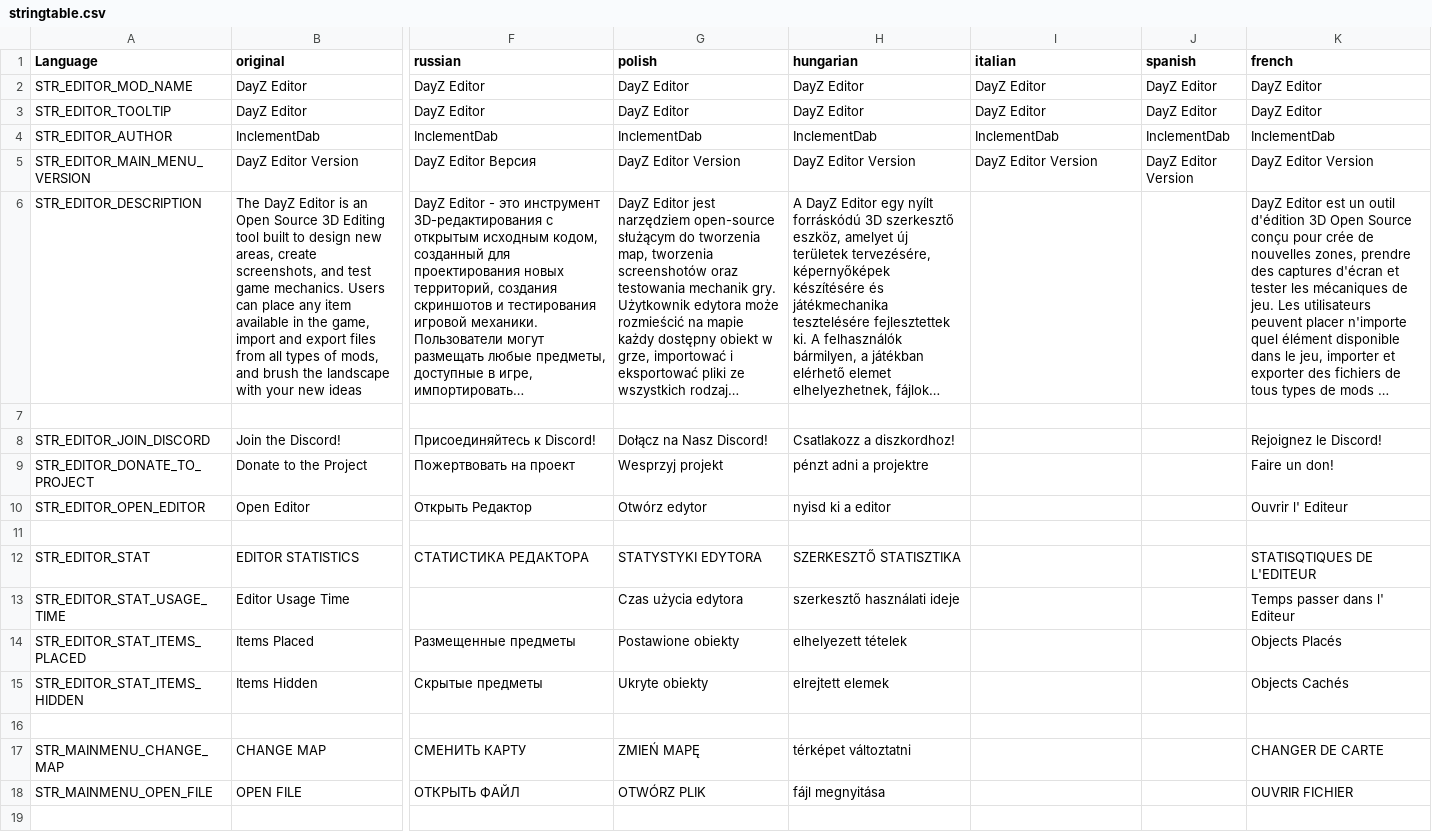
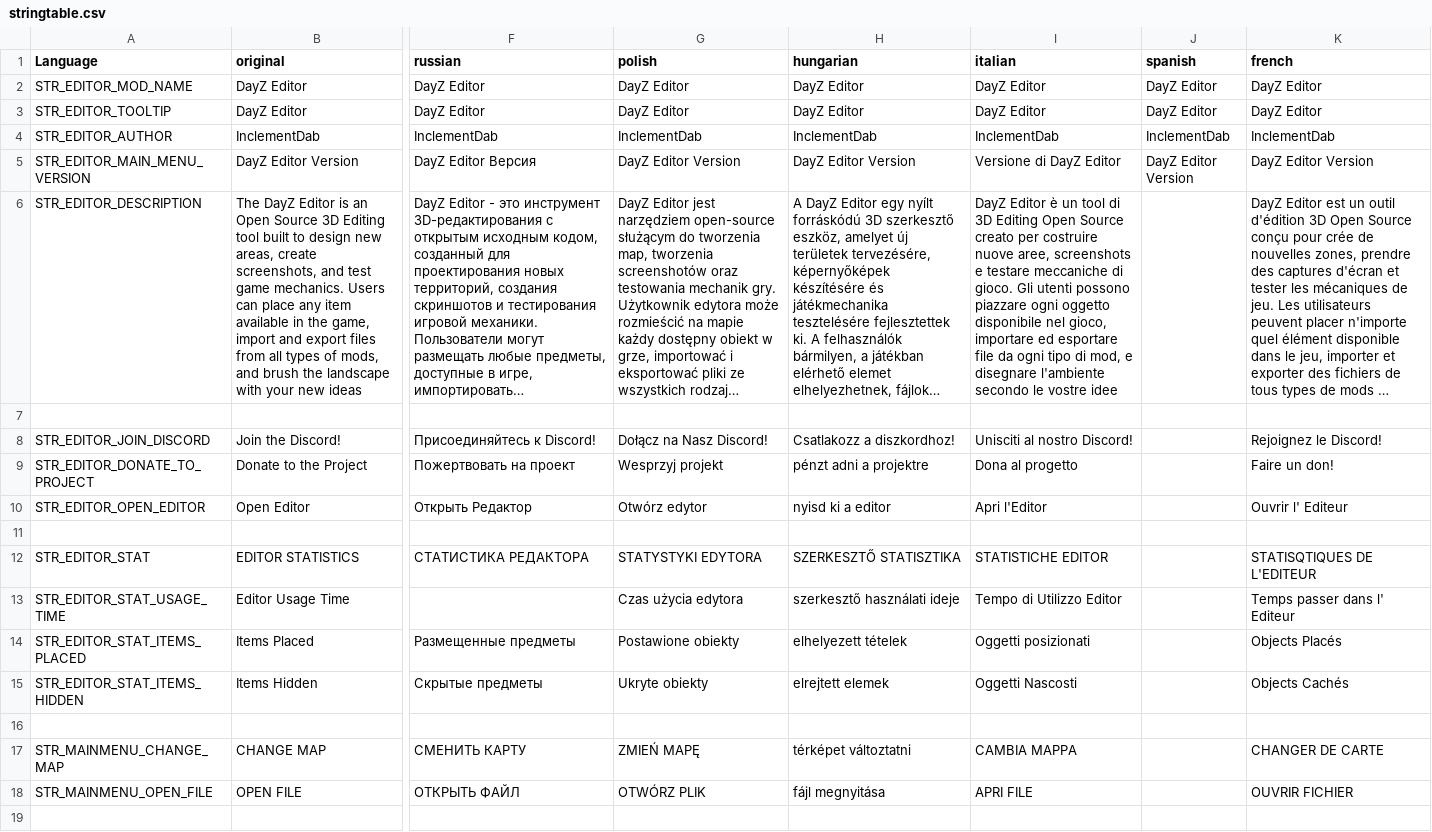
Before and after one commit to InclementDab/DayZ-Editor, a CSV file: DayZEditor/Scripts/stringtable.csv, drawn as a sheet; only a part is shown, gaps mark what is left out; long unchanged cells end in …; the diff covers the shown part only; the diff names each change by its address in the sheet, - before the commit and + after, or states it on an @@ line.

Commit message:
Added Italian Translations

```diff
--- a/DayZEditor/Scripts/stringtable.csv
+++ b/DayZEditor/Scripts/stringtable.csv
-I5 (italian): DayZ Editor Version
+I5 (italian): Versione di DayZ Editor
-I6 (italian): (empty)
+I6 (italian): DayZ Editor è un tool di 3D Editing Open Source creato per costruire nuove aree, screenshots e testare meccaniche di gioco. Gli utenti possono piazzare ogni oggetto disponibile nel gioco, importare ed esportare file da ogni tipo di mod, e disegnare l'ambiente secondo le vostre idee
-I8 (italian): (empty)
+I8 (italian): Unisciti al nostro Discord!
-I9 (italian): (empty)
+I9 (italian): Dona al progetto
-I10 (italian): (empty)
+I10 (italian): Apri l'Editor
-I12 (italian): (empty)
+I12 (italian): STATISTICHE EDITOR
-I13 (italian): (empty)
+I13 (italian): Tempo di Utilizzo Editor
-I14 (italian): (empty)
+I14 (italian): Oggetti posizionati
-I15 (italian): (empty)
+I15 (italian): Oggetti Nascosti
-I17 (italian): (empty)
+I17 (italian): CAMBIA MAPPA
-I18 (italian): (empty)
+I18 (italian): APRI FILE
```
Also changed, not shown: 126 edited cells elsewhere in this file.
